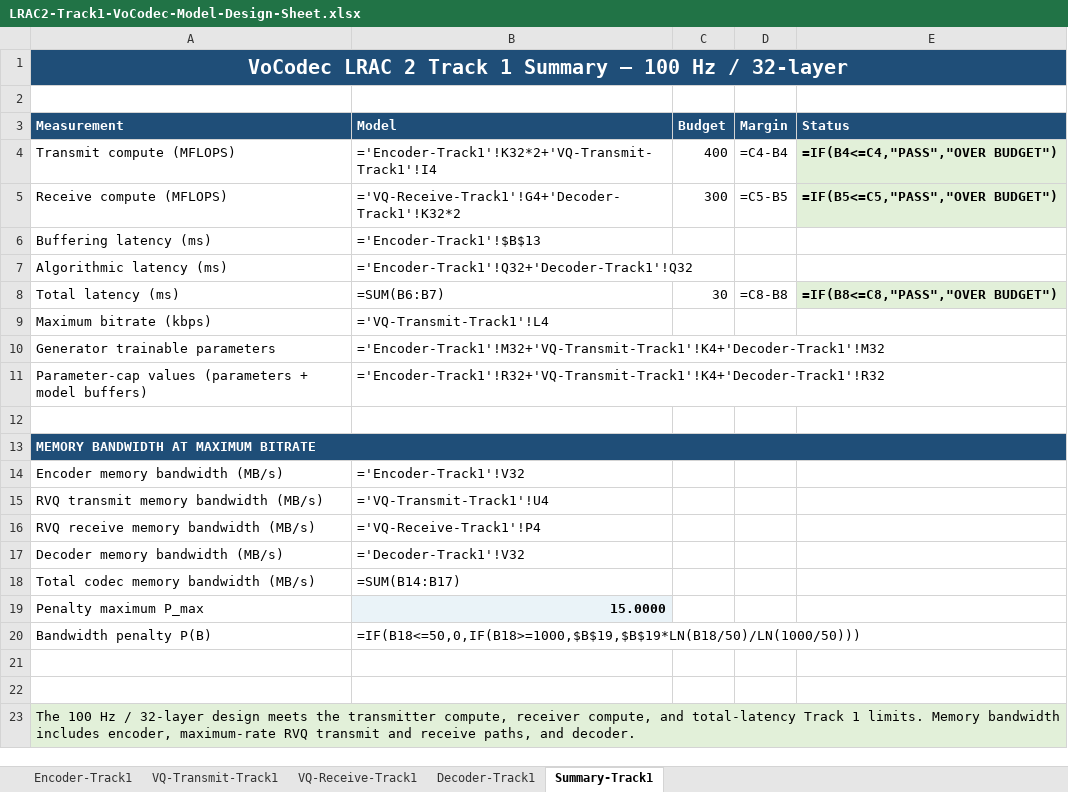
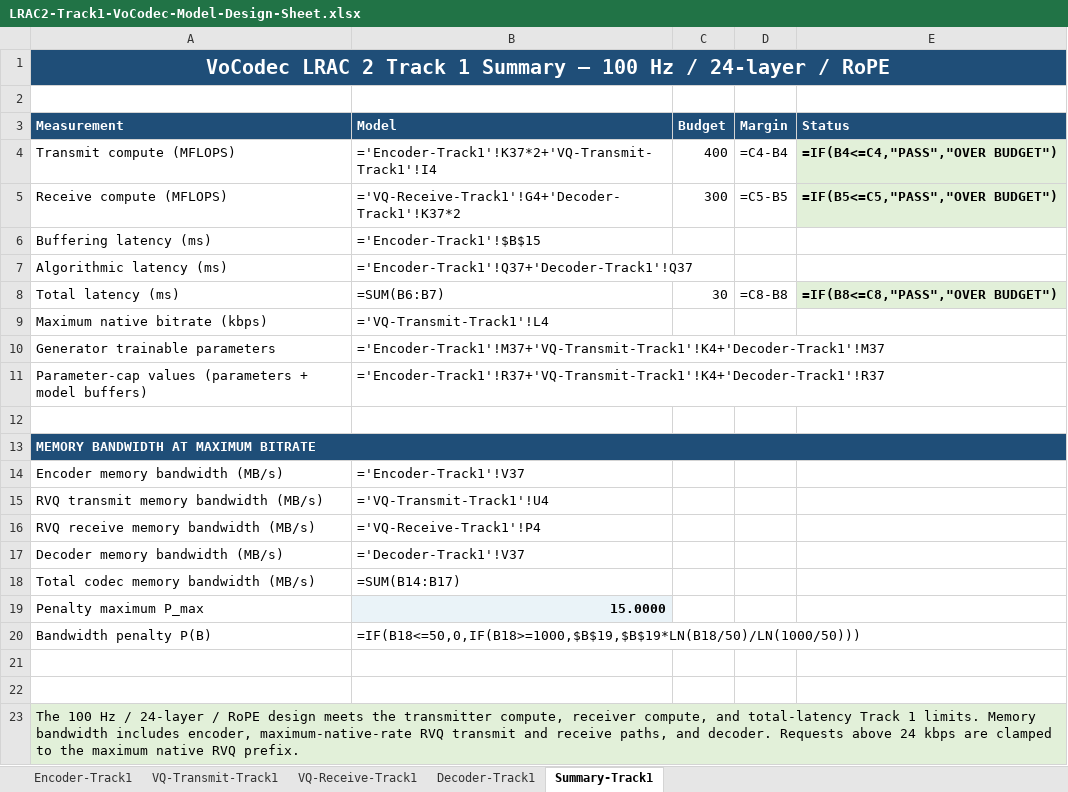
Before and after one commit to cisco-open/espnet, an Excel workbook: egs2/lrac2/track1/LRAC2-Track1-VoCodec-Model-Design-Sheet.xlsx, sheet Summary-Track1, drawn as a sheet; values as stored, in another font and other column widths than the file's, no borders; formulas without a stored value are shown as written; the diff names each change by its address in the sheet, - before the commit and + after, or states it on an @@ line.

Commit message:
Select final LRAC 2 Track 1 VoCodec design (#13)
Signed-off-by: yusuf <yisik@cisco.com>

```diff
--- a/egs2/lrac2/track1/LRAC2-Track1-VoCodec-Model-Design-Sheet.xlsx (sheet Summary-Track1)
+++ b/egs2/lrac2/track1/LRAC2-Track1-VoCodec-Model-Design-Sheet.xlsx (sheet Summary-Track1)
-A1 (Measurement): …Hz / 32-layer
+A1 (Measurement): …Hz / 24-layer / RoPE
-B4 (Model): ='Encoder-Track1'!K32*2+'VQ-Transmit-Track1'!I4
+B4 (Model): ='Encoder-Track1'!K37*2+'VQ-Transmit-Track1'!I4
-B5 (Model): ='VQ-Receive-Track1'!G4+'Decoder-Track1'!K32*2
+B5 (Model): ='VQ-Receive-Track1'!G4+'Decoder-Track1'!K37*2
-B6 (Model): ='Encoder-Track1'!$B$13
+B6 (Model): ='Encoder-Track1'!$B$15
-B7 (Model): ='Encoder-Track1'!Q32+'Decoder-Track1'!Q32
+B7 (Model): ='Encoder-Track1'!Q37+'Decoder-Track1'!Q37
-A9 (Measurement): Maximum bitrate (kbps)
+A9 (Measurement): Maximum native bitrate (kbps)
-B10 (Model): ='Encoder-Track1'!M32+'VQ-Transmit-Track1'!K4+'Decoder-Track1'!M32
+B10 (Model): ='Encoder-Track1'!M37+'VQ-Transmit-Track1'!K4+'Decoder-Track1'!M37
-B11 (Model): ='Encoder-Track1'!R32+'VQ-Transmit-Track1'!K4+'Decoder-Track1'!R32
+B11 (Model): ='Encoder-Track1'!R37+'VQ-Transmit-Track1'!K4+'Decoder-Track1'!R37
-B14 (Model): ='Encoder-Track1'!V32
+B14 (Model): ='Encoder-Track1'!V37
-B17 (Model): ='Decoder-Track1'!V32
+B17 (Model): ='Decoder-Track1'!V37
-A23 (Measurement): …Hz / 32-layer design meets the transmitter compute, receiver compute, and total-latency Track 1 limits. Memory bandwidth includes encoder, maximum-rate RVQ transmit and receive paths, and decoder.
+A23 (Measurement): …Hz / 24-layer / RoPE design meets the transmitter compute, receiver compute, and total-latency Track 1 limits. Memory bandwidth includes encoder, maximum-native-rate RVQ transmit and receive paths, and decoder. Requests above 24 kbps are clamped to the maximum native RVQ prefix.
```
Also changed, not shown: sheet Decoder-Track1, sheet Encoder-Track1, sheet VQ-Transmit-Track1, sheet VQ-Receive-Track1, 3 other files.
